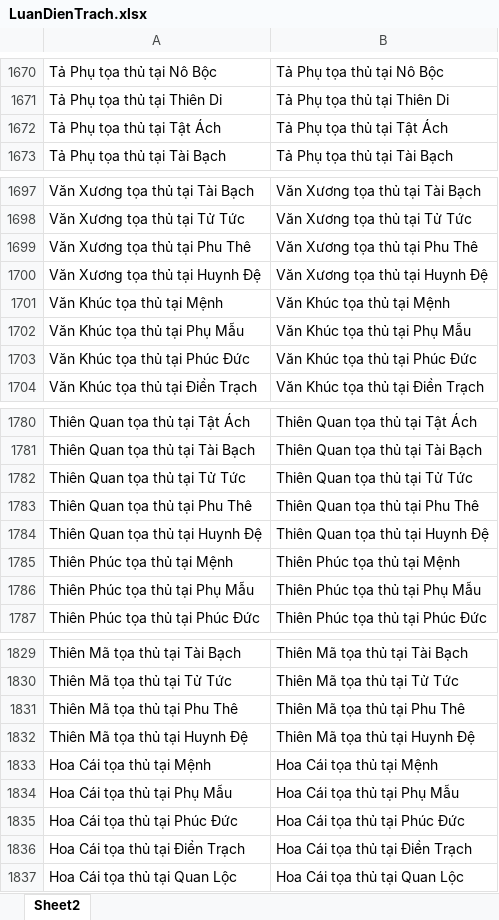
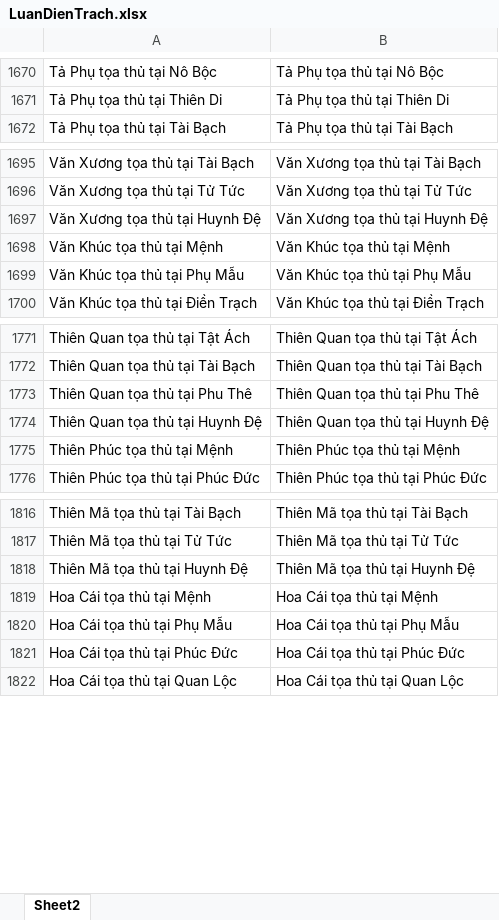
Before and after one commit to Donniehieu/LuanGiaiTuViBacPhai, an Excel workbook: LuanDienTrach.xlsx, sheet Sheet2, drawn as a sheet; only a part is shown, gaps mark what is left out; values as stored, in another font and other column widths than the file's, no borders; conditional formats not drawn; removed rows and columns are numbered as before the commit, all else as after; the diff covers the shown part only; the diff names each change by its address in the sheet, - before the commit and + after, or states it on an @@ line.

```diff
--- a/LuanDienTrach.xlsx (sheet Sheet2)
+++ b/LuanDienTrach.xlsx (sheet Sheet2)
-row 1672: Tả Phụ tọa thủ tại Tật Ách | Tả Phụ tọa thủ tại Tật Ách
-row 1699: Văn Xương tọa thủ tại Phu Thê | Văn Xương tọa thủ tại Phu Thê
-row 1703: Văn Khúc tọa thủ tại Phúc Đức | Văn Khúc tọa thủ tại Phúc Đức
-row 1782: Thiên Quan tọa thủ tại Tử Tức | Thiên Quan tọa thủ tại Tử Tức
-row 1786: Thiên Phúc tọa thủ tại Phụ Mẫu | Thiên Phúc tọa thủ tại Phụ Mẫu
-row 1831: Thiên Mã tọa thủ tại Phu Thê | Thiên Mã tọa thủ tại Phu Thê
-row 1836: Hoa Cái tọa thủ tại Điền Trạch | Hoa Cái tọa thủ tại Điền Trạch
```
Also changed, not shown: 412 added rows and 73 removed rows elsewhere in this sheet, LuanHuynhDe.xlsx, LuanMenh.xlsx, 12 other files.
